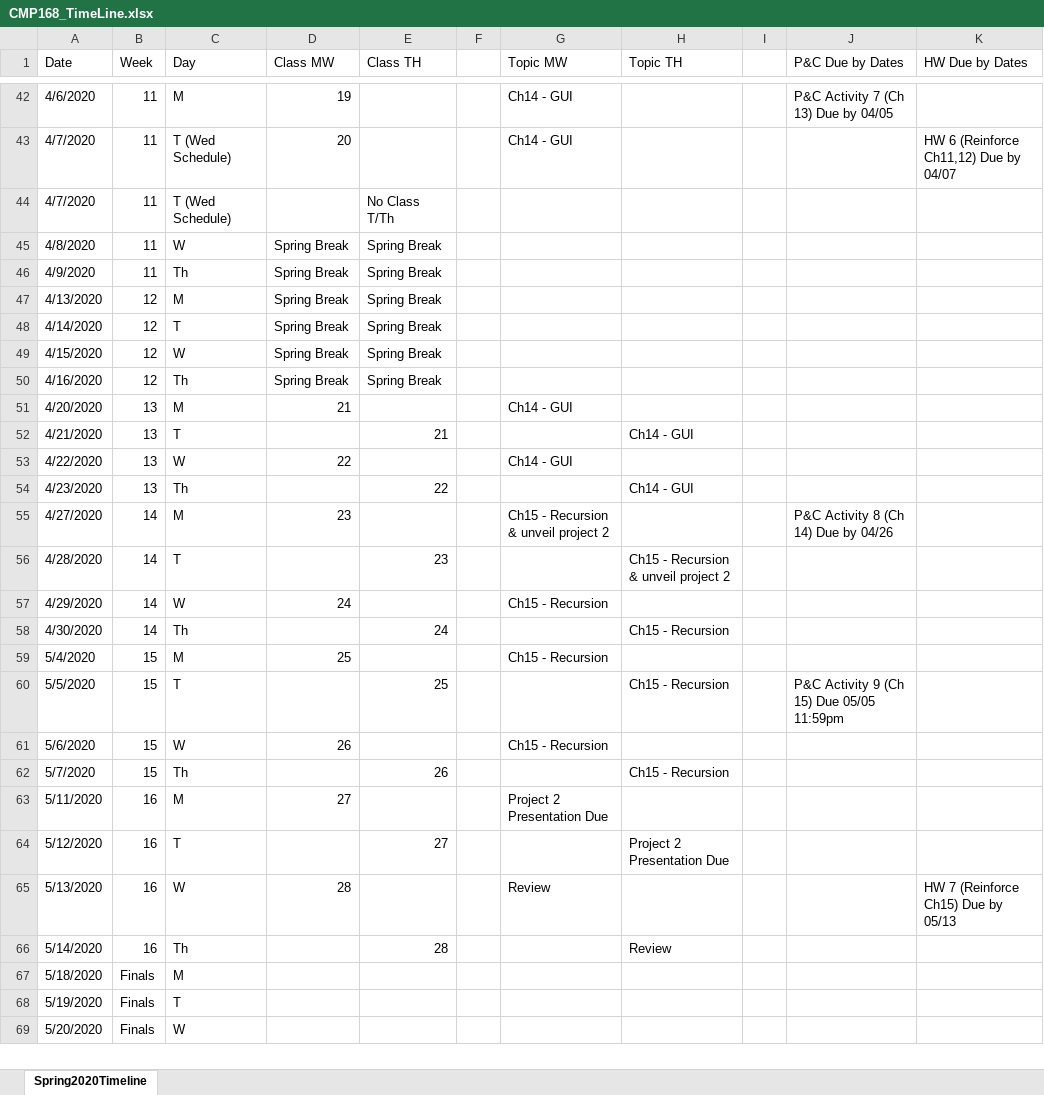
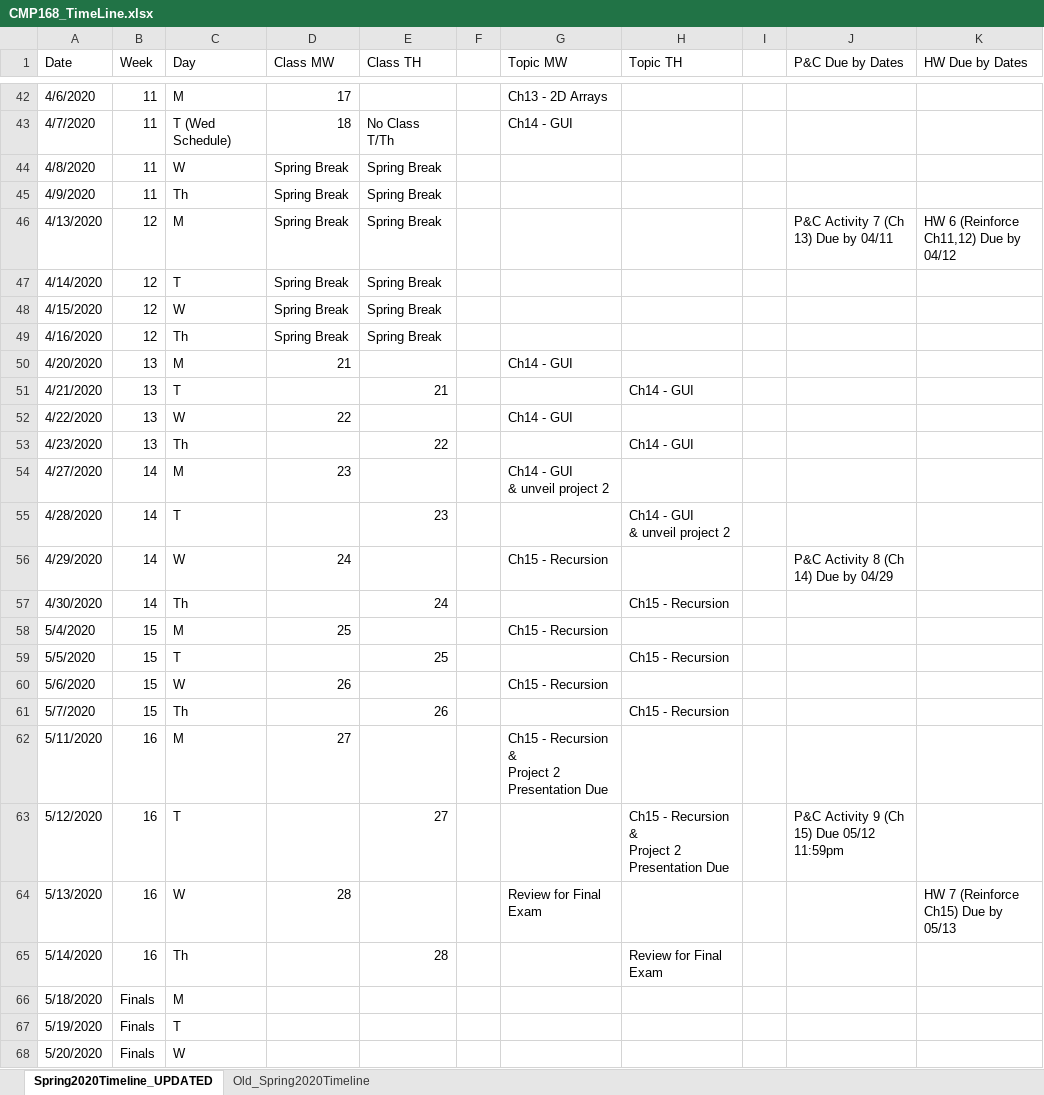
Before and after one commit to amell-peralta/class-cmp168, an Excel workbook: CMP168_TimeLine.xlsx, sheet Spring2020Timeline_UPDATED, drawn as a sheet; only a part is shown, gaps mark what is left out; values as stored, in another font and other column widths than the file's, no cell formats; charts and pictures and table styles not drawn; removed rows and columns are numbered as before the commit, all else as after; ↵ is a line break in a cell; the diff covers the shown part only; the diff names each change by its address in the sheet, - before the commit and + after, or states it on an @@ line.

Commit message:
Updated timeline.

```diff
--- a/CMP168_TimeLine.xlsx (sheet Spring2020Timeline_UPDATED)
+++ b/CMP168_TimeLine.xlsx (sheet Spring2020Timeline_UPDATED)
-sheet tab: Spring2020Timeline
+sheet tab: Spring2020Timeline_UPDATED
+sheet tab: Old_Spring2020Timeline
-D42 (Class MW): 19
+D42 (Class MW): 17
-G42 (Topic MW): Ch14 - GUI
+G42 (Topic MW): Ch13 - 2D Arrays
-J42 (P&C Due by Dates): P&C Activity 7 (Ch 13) Due by 04/05
+J42 (P&C Due by Dates): (empty)
-row 43: 4/7/2020 | 11 | T (Wed Schedule) | 20 |  |  | Ch14 - GUI |  |  |  | HW 6 (Reinforce Ch11,12) Due by 04/07
-D43 (Class MW): (empty)
+D43 (Class MW): 18
-G43 (Topic MW): (empty)
+G43 (Topic MW): Ch14 - GUI
-J46 (P&C Due by Dates): (empty)
+J46 (P&C Due by Dates): P&C Activity 7 (Ch 13) Due by 04/11
-K46 (HW Due by Dates): (empty)
+K46 (HW Due by Dates): HW 6 (Reinforce Ch11,12) Due by 04/12
-G54 (Topic MW): Ch15 - Recursion & unveil project 2
+G54 (Topic MW): Ch14 - GUI ↵ & unveil project 2
-J54 (P&C Due by Dates): P&C Activity 8 (Ch 14) Due by 04/26
+J54 (P&C Due by Dates): (empty)
-H55 (Topic TH): Ch15 - Recursion & unveil project 2
+H55 (Topic TH): Ch14 - GUI ↵ & unveil project 2
-J56 (P&C Due by Dates): (empty)
+J56 (P&C Due by Dates): P&C Activity 8 (Ch 14) Due by 04/29
-J59 (P&C Due by Dates): P&C Activity 9 (Ch 15) Due 05/05 11:59pm
+J59 (P&C Due by Dates): (empty)
-G62 (Topic MW): Project 2 Presentation Due
+G62 (Topic MW): Ch15 - Recursion & ↵ Project 2 Presentation Due
-H63 (Topic TH): Project 2 Presentation Due
+H63 (Topic TH): Ch15 - Recursion & ↵ Project 2 Presentation Due
-J63 (P&C Due by Dates): (empty)
+J63 (P&C Due by Dates): P&C Activity 9 (Ch 15) Due 05/12 11:59pm
-G64 (Topic MW): Review
+G64 (Topic MW): Review for Final Exam
-H65 (Topic TH): Review
+H65 (Topic TH): Review for Final Exam
```
Also changed, not shown: 31 edited cells elsewhere in this sheet, cell formats, charts or pictures.
